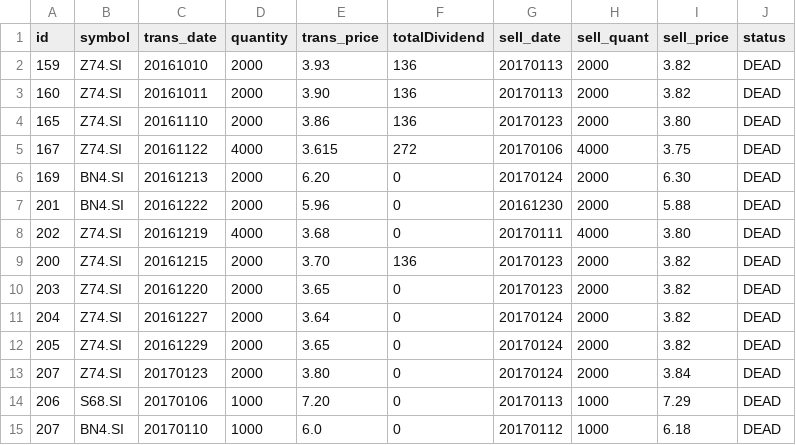
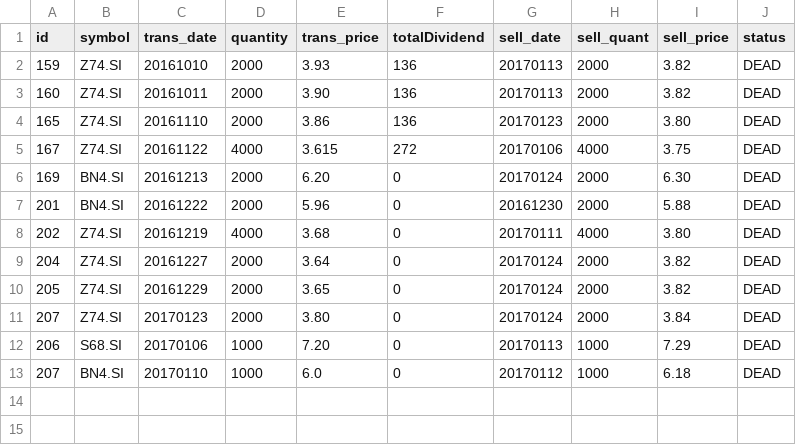
Before and after one commit to ozyxzzzss/git_csv, a CSV file: dead2.csv, drawn as a sheet.

Commit message:
Update dead2.csv

```diff
--- a/dead2.csv
+++ b/dead2.csv
@@ -8,4 +8,2 @@ id,symbol,trans_date,quantity,trans_price, totalDividend, sell_date,sell_quant,
 202,Z74.SI,20161219,4000,3.68,0,20170111,4000,3.80,DEAD
-200,Z74.SI,20161215,2000,3.70,136,20170123,2000,3.82,DEAD
-203,Z74.SI,20161220,2000,3.65,0,20170123,2000,3.82,DEAD
 204,Z74.SI,20161227,2000,3.64,0,20170124,2000,3.82,DEAD
```
